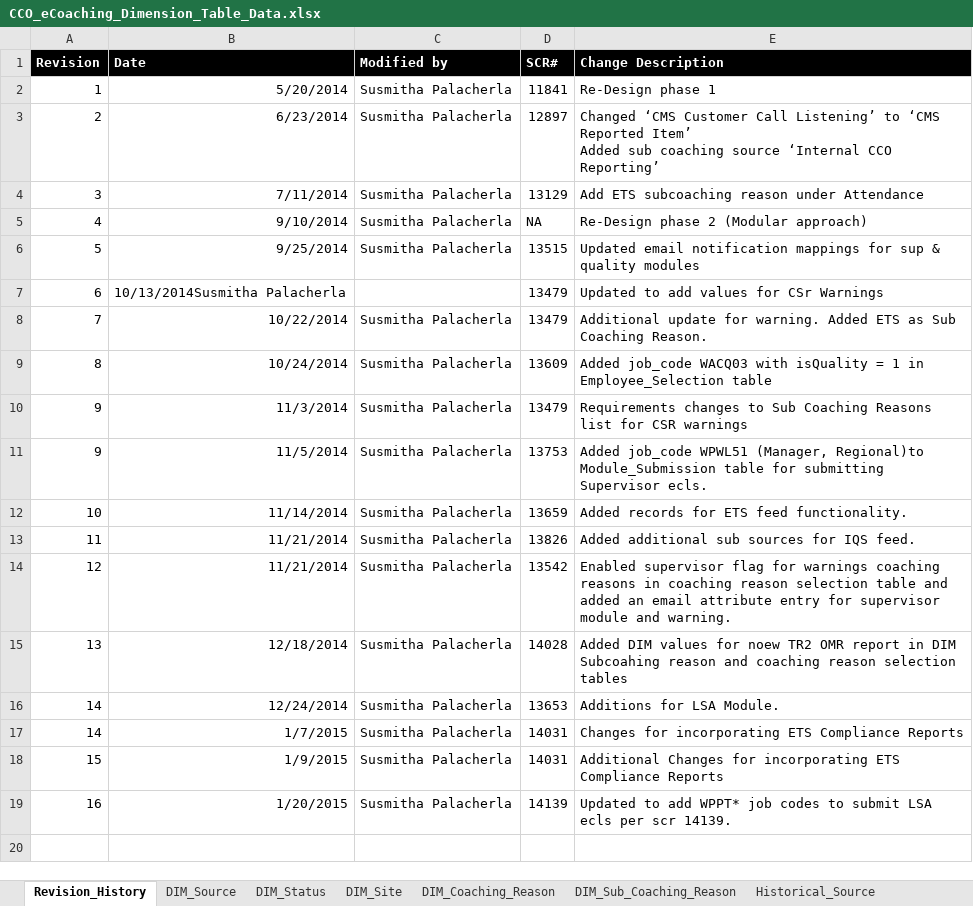
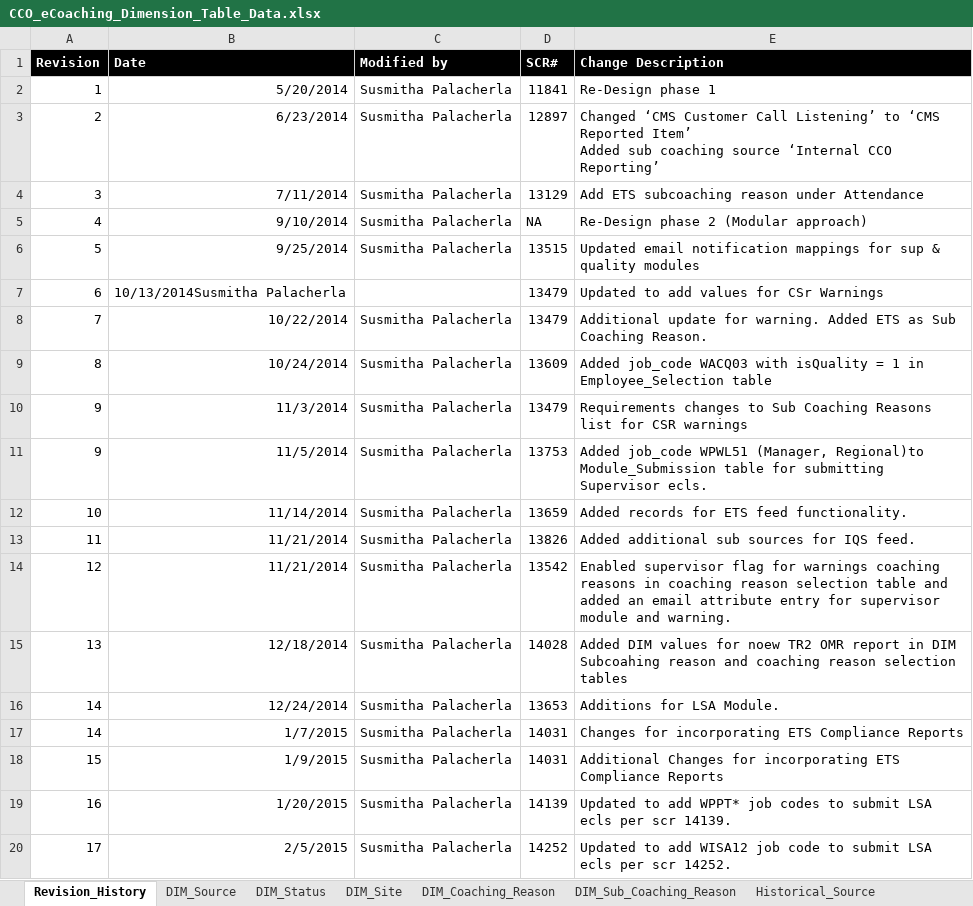
Before and after one commit to maximus-cco/eCoaching_V2_Bak, an Excel workbook: Design/CCO_eCoaching_Dimension_Table_Data.xlsx, sheet Revision_History, drawn as a sheet; values as stored, in another font and other column widths than the file's, no borders; the diff names each change by its address in the sheet, - before the commit and + after, or states it on an @@ line.

Commit message:
[VM:Susmitha.palacherla@2/5/2015 2:12:42 PM] Internal version 17. Updated per scr 14252.
git-tfs-id: [https://tfs.omnicloud.local/tfs/cco%20program/]$/eCoaching_V2;C13928

```diff
--- a/Design/CCO_eCoaching_Dimension_Table_Data.xlsx (sheet Revision_History)
+++ b/Design/CCO_eCoaching_Dimension_Table_Data.xlsx (sheet Revision_History)
+row 20: 17 | 2/5/2015 | Susmitha Palacherla | 14252 | Updated to add WISA12 job code to submit LSA ecls per scr 14252.
```
Also changed, not shown: sheet Module_Submission.
